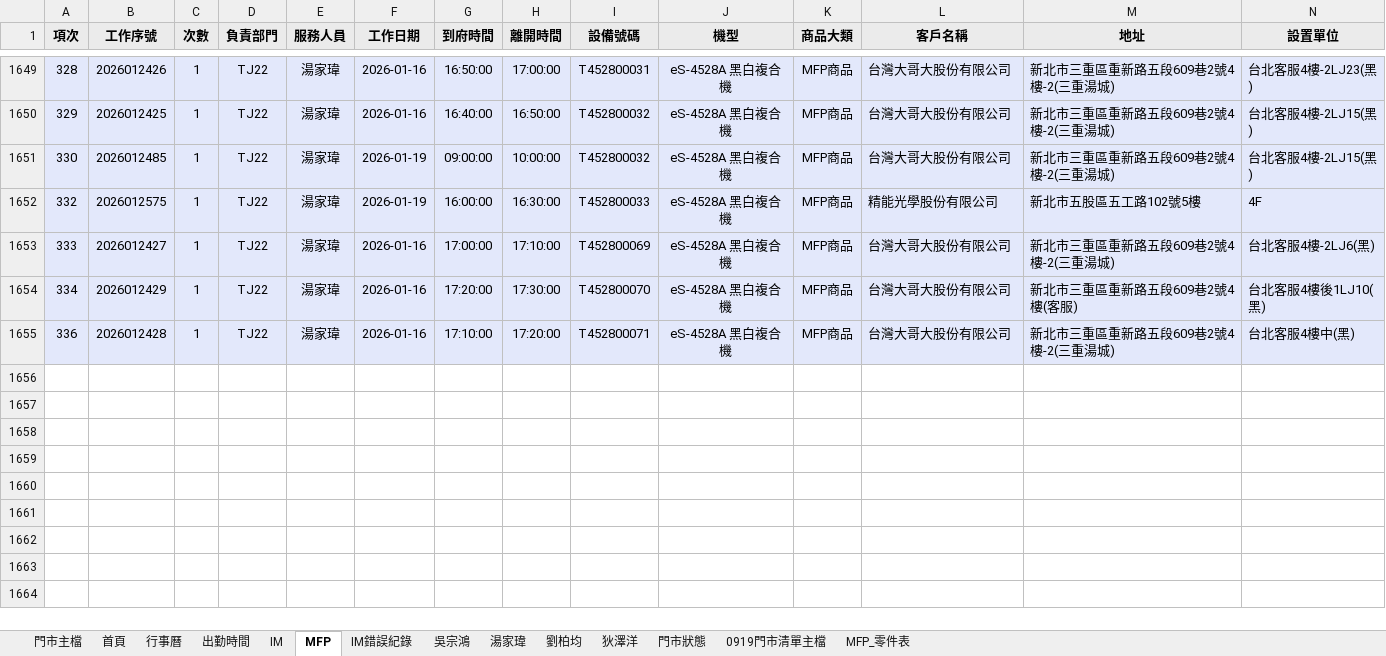
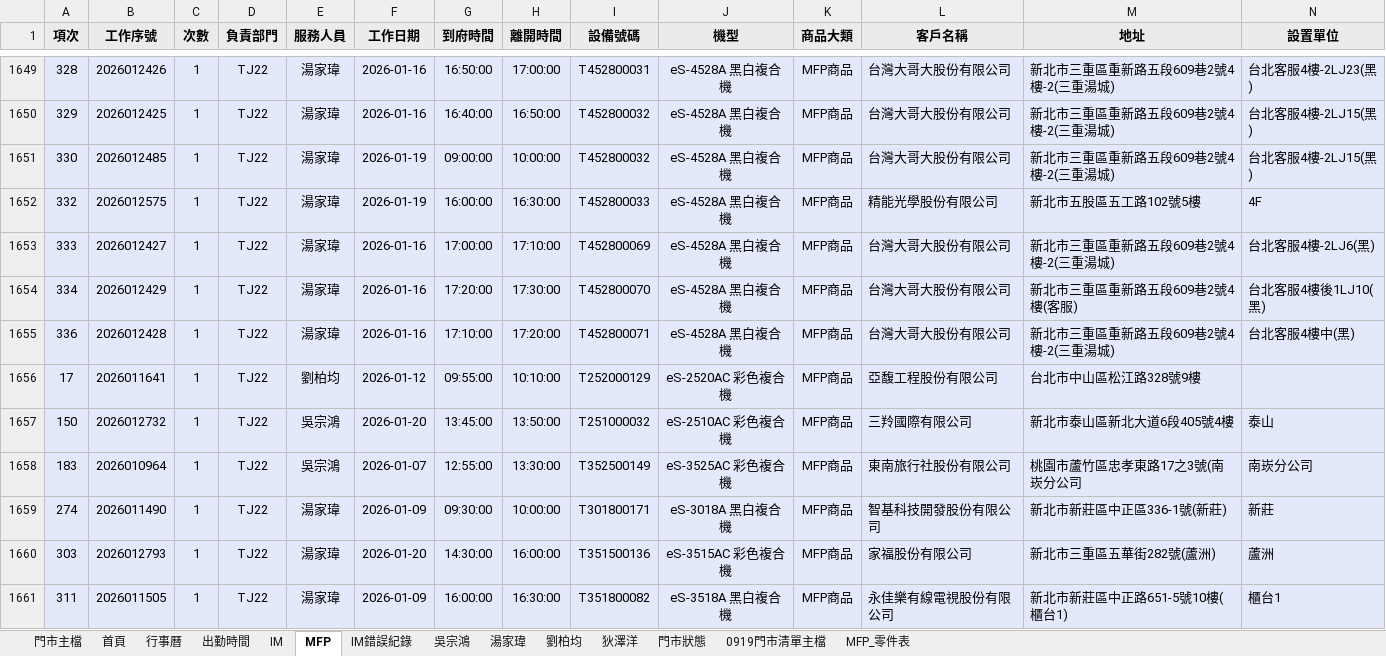
Before and after one commit to Yang-0419-di/FW_2, an Excel workbook: 臨時備份/自動備份/data.xlsx, sheet MFP, drawn as a sheet; only a part is shown, gaps mark what is left out; values as stored, in another font and other column widths than the file's, no borders; rows hold the shown columns only; the diff names each change by its address in the sheet, - before the commit and + after, or states it on an @@ line.

```diff
--- a/臨時備份/自動備份/data.xlsx (sheet MFP)
+++ b/臨時備份/自動備份/data.xlsx (sheet MFP)
+row 1656: 17 | 2026011641 | 1 | TJ22 | 劉柏均 | 2026-01-12 | 09:55:00 | 10:10:00 | T252000129 | eS-2520AC 彩色複合機 | MFP商品 | 亞馥工程股份有限公司 | 台北市中山區松江路328號9樓
+row 1657: 150 | 2026012732 | 1 | TJ22 | 吳宗鴻 | 2026-01-20 | 13:45:00 | 13:50:00 | T251000032 | eS-2510AC 彩色複合機 | MFP商品 | 三羚國際有限公司 | 新北市泰山區新北大道6段405號4樓 | 泰山
+row 1658: 183 | 2026010964 | 1 | TJ22 | 吳宗鴻 | 2026-01-07 | 12:55:00 | 13:30:00 | T352500149 | eS-3525AC 彩色複合機 | MFP商品 | 東南旅行社股份有限公司 | 桃園市蘆竹區忠孝東路17之3號(南崁分公司 | 南崁分公司
+row 1659: 274 | 2026011490 | 1 | TJ22 | 湯家瑋 | 2026-01-09 | 09:30:00 | 10:00:00 | T301800171 | eS-3018A 黑白複合機 | MFP商品 | 智基科技開發股份有限公司 | 新北市新莊區中正區336-1號(新莊) | 新莊
+row 1660: 303 | 2026012793 | 1 | TJ22 | 湯家瑋 | 2026-01-20 | 14:30:00 | 16:00:00 | T351500136 | eS-3515AC 彩色複合機 | MFP商品 | 家福股份有限公司 | 新北市三重區五華街282號(蘆洲) | 蘆洲
+row 1661: 311 | 2026011505 | 1 | TJ22 | 湯家瑋 | 2026-01-09 | 16:00:00 | 16:30:00 | T351800082 | eS-3518A 黑白複合機 | MFP商品 | 永佳樂有線電視股份有限公司 | 新北市新莊區中正路651-5號10樓(櫃台1) | 櫃台1
```
Also changed, not shown: sheet 門市主檔, sheet IM, sheet 劉柏均, sheet 出勤時間, sheet 首頁, sheet 吳宗鴻, formulas that keep their value, hidden cells, charts or pictures, IM/202601_HL_Maintain_Report.xlsx, IM/202601_Service_Count_Report.xlsx, 10 other files.
